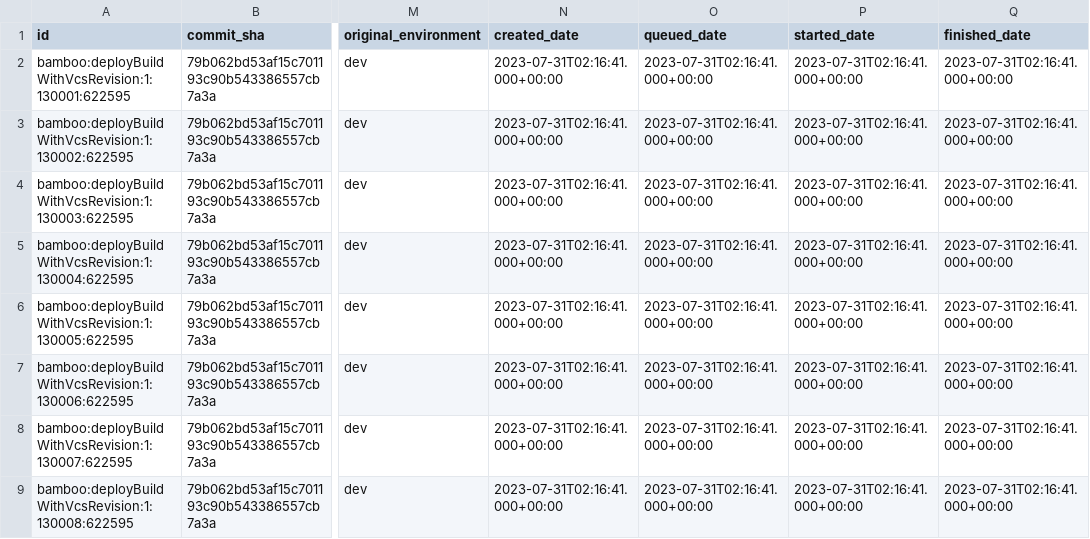
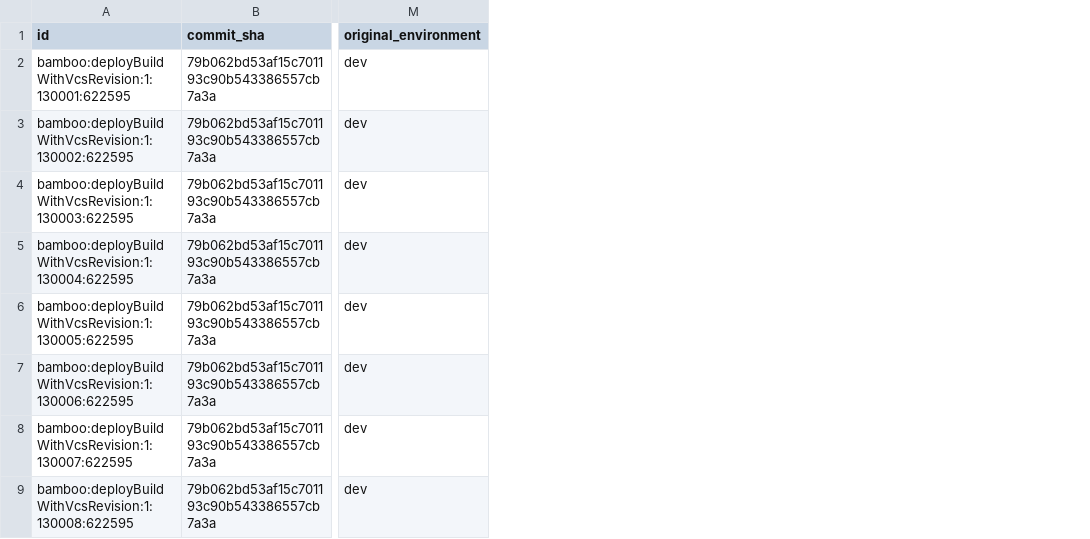
Before and after one commit to apache/incubator-devlake, a CSV file: backend/plugins/bamboo/e2e/snapshot_tables/cicd_deployment_commits.csv, drawn as a sheet; only a part is shown, gaps mark what is left out; the diff names each change by its address in the sheet, - before the commit and + after, or states it on an @@ line.

```diff
--- a/backend/plugins/bamboo/e2e/snapshot_tables/cicd_deployment_commits.csv
+++ b/backend/plugins/bamboo/e2e/snapshot_tables/cicd_deployment_commits.csv
-column N (created_date), rows 2-9: all 2023-07-31T02:16:41.000+00:00
-column O (queued_date), rows 2-9: all 2023-07-31T02:16:41.000+00:00
-column P (started_date), rows 2-9: all 2023-07-31T02:16:41.000+00:00
-column Q (finished_date), rows 2-9: all 2023-07-31T02:16:41.000+00:00
```
Also changed, not shown: backend/plugins/bamboo/e2e/snapshot_tables/cicd_deployments.csv, 2 other files.
